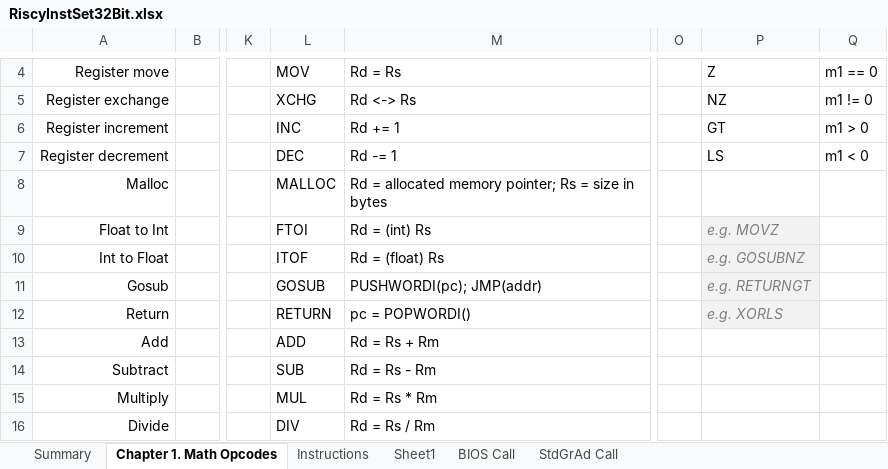
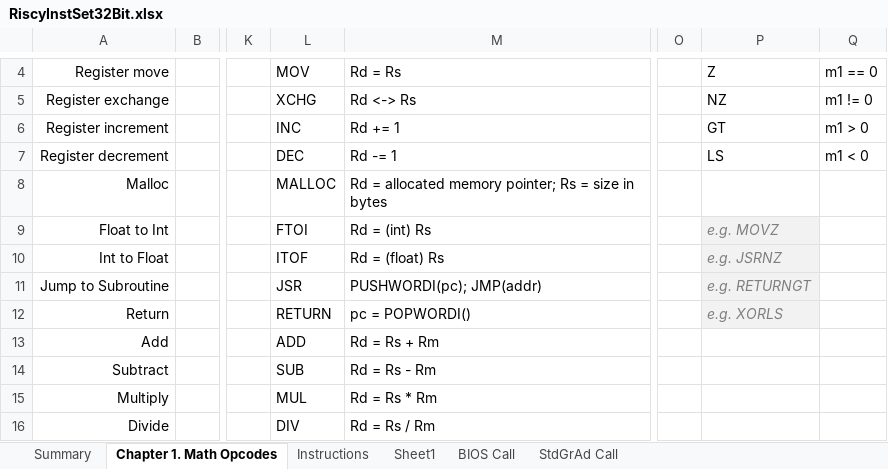
Before and after one commit to curioustorvald/terran-basic-java-vm, an Excel workbook: doc/RiscyInstSet32Bit.xlsx, sheet Chapter 1. Math Opcodes, drawn as a sheet; only a part is shown, gaps mark what is left out; values as stored, in another font and other column widths than the file's, no borders; the diff names each change by its address in the sheet, - before the commit and + after, or states it on an @@ line.

Commit message:
renamed GOSUB -> JSR

```diff
--- a/doc/RiscyInstSet32Bit.xlsx (sheet Chapter 1. Math Opcodes)
+++ b/doc/RiscyInstSet32Bit.xlsx (sheet Chapter 1. Math Opcodes)
-P10: e.g. GOSUBNZ
+P10: e.g. JSRNZ
-A11: Gosub
+A11: Jump to Subroutine
-L11: GOSUB
+L11: JSR
```
Also changed, not shown: sheet Summary, 6 other files.
